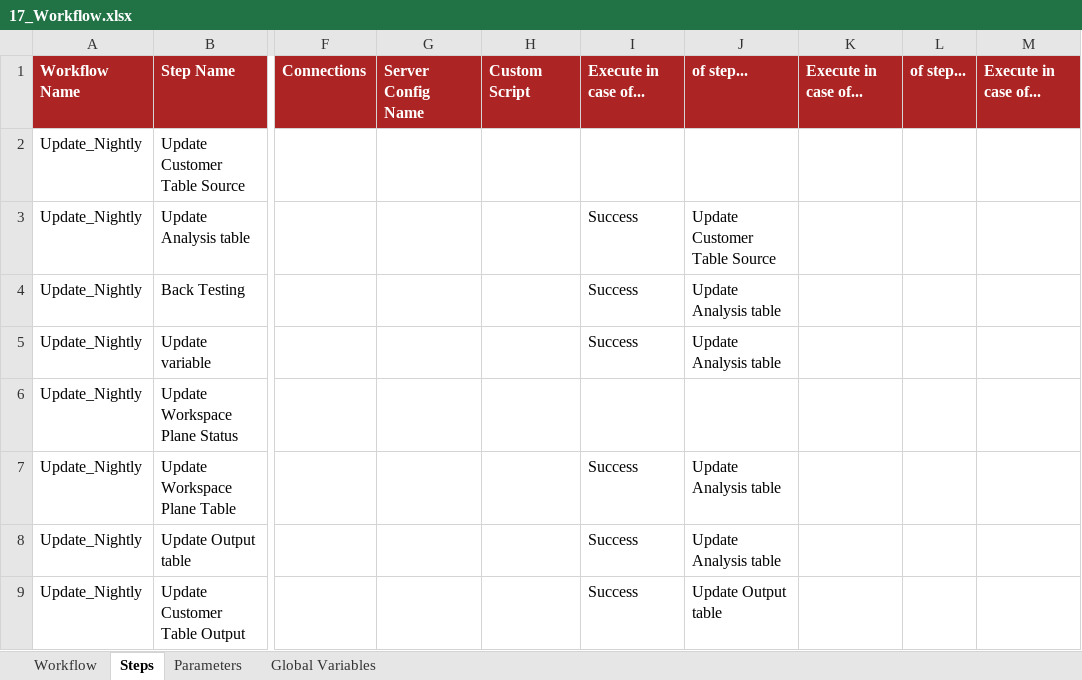
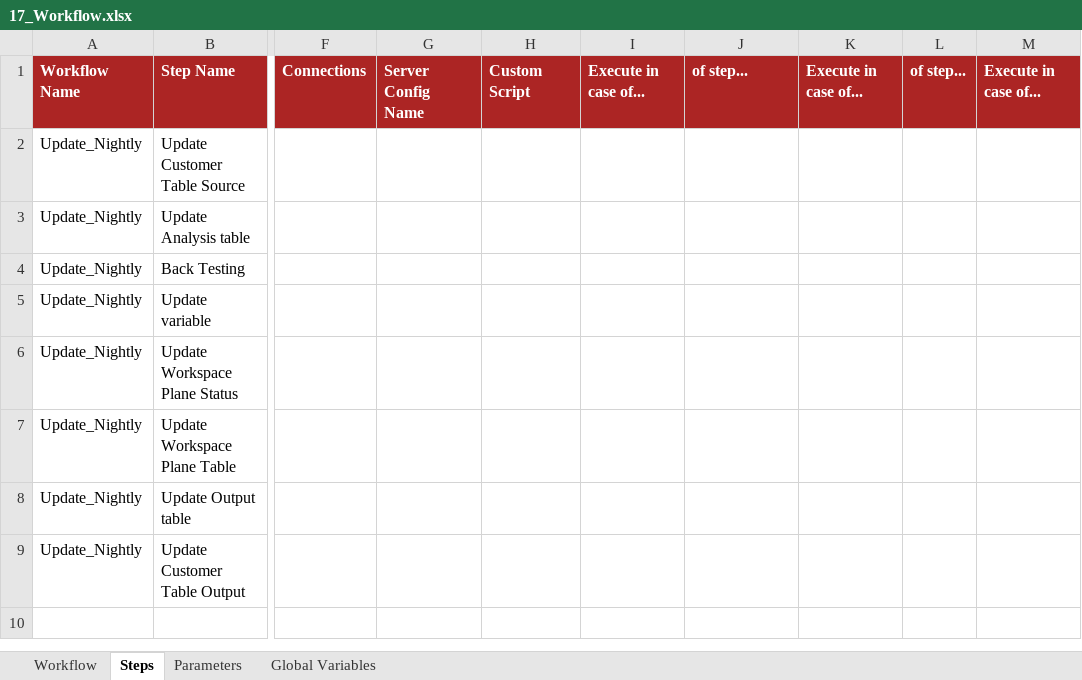
Before and after one commit to cybertop35/intelliJConf, an Excel workbook: earlywarning-pom/earlywarning-config/src/baf-instances/17_Workflow.xlsx, sheet Steps, drawn as a sheet; only a part is shown, gaps mark what is left out; values as stored, in another font and other column widths than the file's, no borders; charts and pictures not drawn; the diff names each change by its address in the sheet, - before the commit and + after, or states it on an @@ line.

```diff
--- a/earlywarning-pom/earlywarning-config/src/baf-instances/17_Workflow.xlsx (sheet Steps)
+++ b/earlywarning-pom/earlywarning-config/src/baf-instances/17_Workflow.xlsx (sheet Steps)
-I3:I5: Success
+I3:I5: (empty)
-J3: Update Customer Table Source
+J3: (empty)
-J4:J5: Update Analysis table
+J4:J5: (empty)
-I7:I9: Success
+I7:I9: (empty)
-J7:J8: Update Analysis table
+J7:J8: (empty)
-J9: Update Output table
+J9: (empty)
```
Also changed, not shown: charts or pictures, earlywarning-pom/earlywarning-config/src/baf-instances/04_Inst_BusinessLine.xlsx, earlywarning-pom/earlywarning-config/src/baf-instances/21_Inst_Variable_BIB.xlsx, 6 other files.
